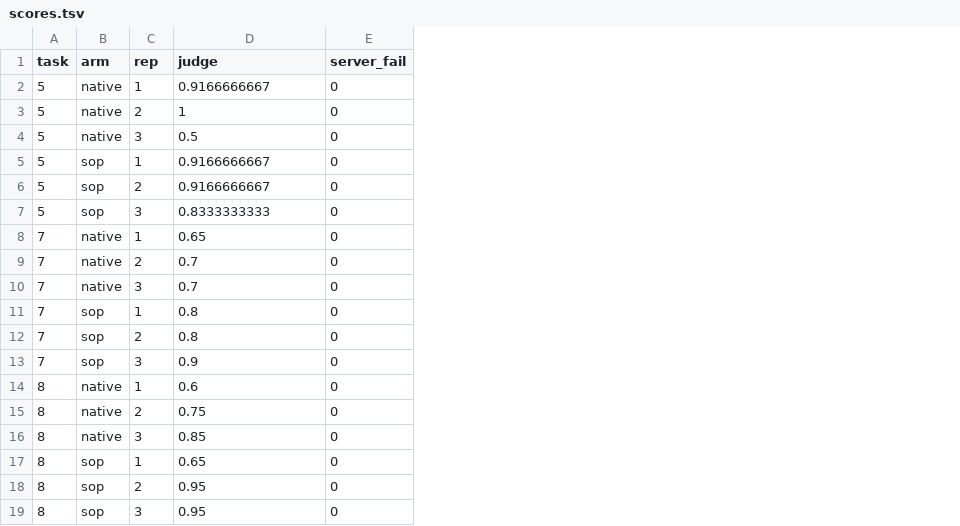
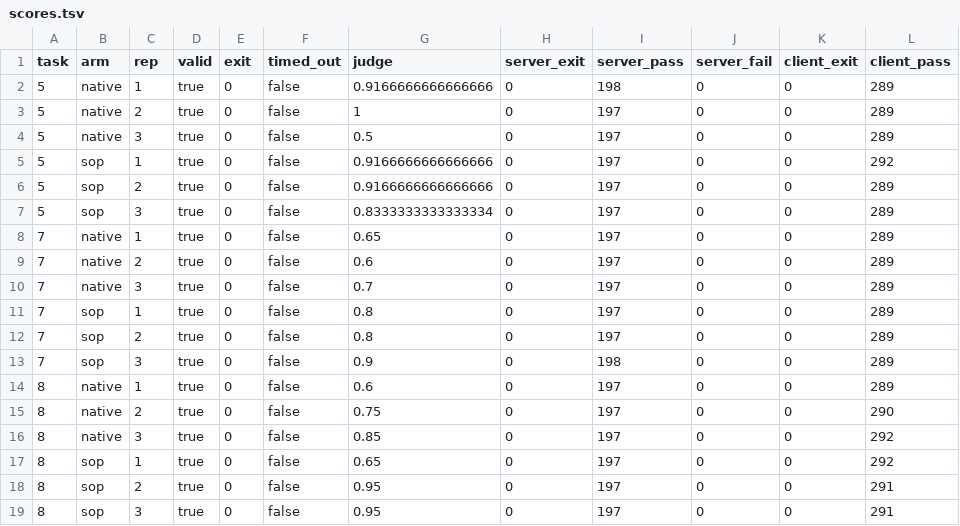
Before and after one commit to mmjclayton/agent-sop, a TSV file: docs/benchmark/results/r6-codex/scores.tsv, drawn as a sheet; only a part is shown; addresses are those after the commit; the diff names each change by its address in the sheet, - before the commit and + after, or states it on an @@ line.

```diff
--- a/docs/benchmark/results/r6-codex/scores.tsv
+++ b/docs/benchmark/results/r6-codex/scores.tsv
+column D (valid), rows 2-19: all true
+column E (exit), rows 2-19: all 0
+column F (timed_out), rows 2-19: all false
+column H (server_exit), rows 2-19: all 0
+column I (server_pass), rows 2-19: 198 | 197 | 197 | 197 | 197 | 197 | 197 | 197 | 197 | 197 | 197 | 198 | 197 | 197 | 197 | 197 | 197 | 197
+column K (client_exit), rows 2-19: all 0
+column L (client_pass), rows 2-19: 289 | 289 | 289 | 292 | 289 | 289 | 289 | 289 | 289 | 289 | 289 | 289 | 289 | 290 | 292 | 292 | 291 | 291
-G2 (judge): 0.9166666667
+G2 (judge): 0.9166666666666666
-G5:G6 (judge): 0.9166666667
+G5:G6 (judge): 0.9166666666666666
-G7 (judge): 0.8333333333
+G7 (judge): 0.8333333333333334
-G9 (judge): 0.7
+G9 (judge): 0.6
```
Also changed, not shown: 43 other files.
